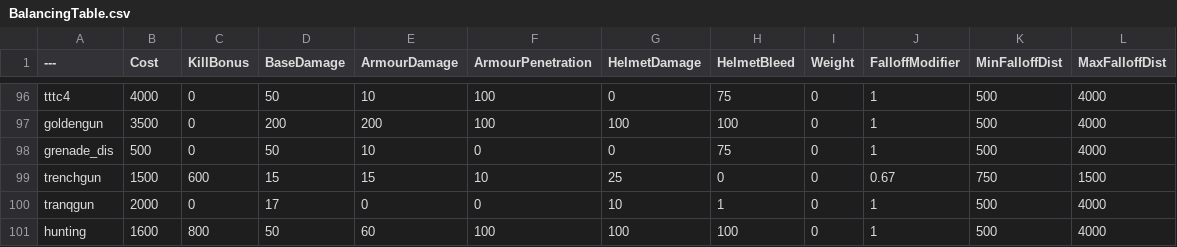
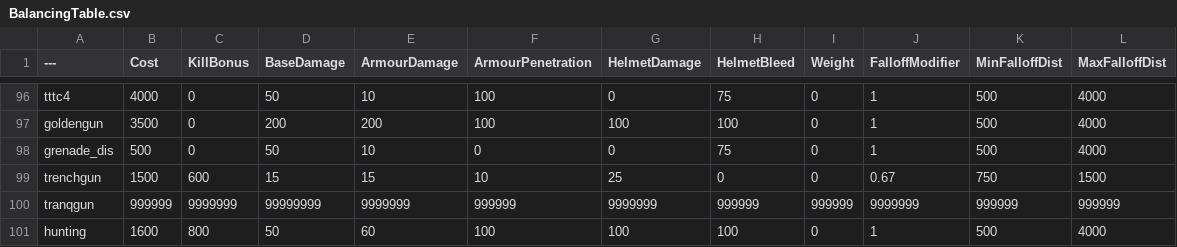
Before and after one commit to vankruptgames/BalancingTable, a CSV file: BalancingTable.csv, drawn as a sheet; only a part is shown, gaps mark what is left out.

Commit message:
Update BalancingTable.csv

```diff
--- a/BalancingTable.csv
+++ b/BalancingTable.csv
@@ -99,3 +99,3 @@ grenade_dis,500,0,50,10,0,0,75,0,1,500,4000
 trenchgun,1500,600,15,15,10,25,0,0,0.67,750,1500
-tranqgun,2000,0,17,0,0,10,1,0,1,500,4000
+tranqgun,999999,9999999,99999999,9999999,999999,9999999,999999,999999,9999999,999999,999999
 hunting,1600,800,50,60,100,100,100,0,1,500,4000
```
